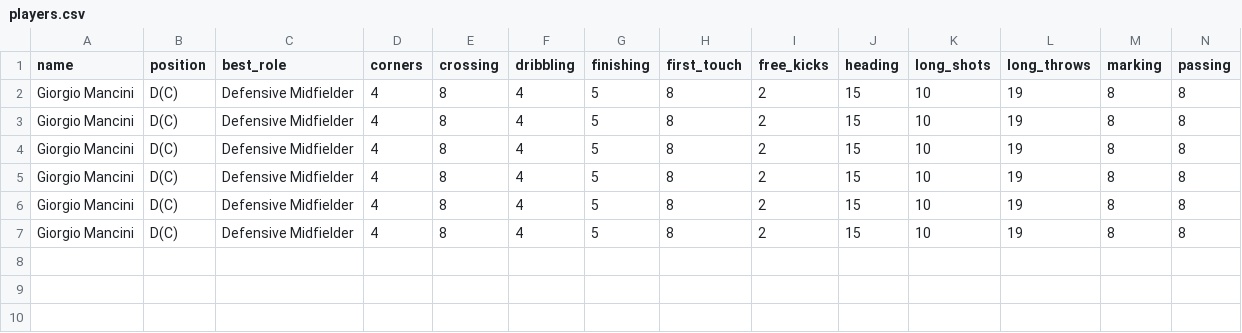
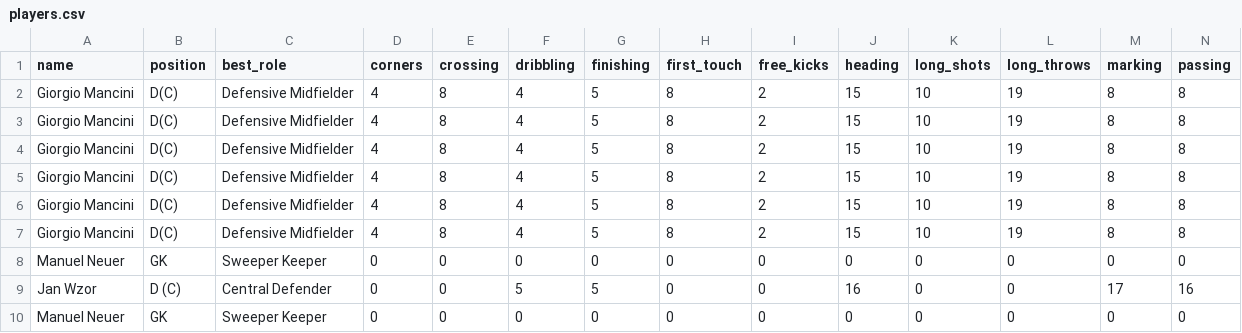
Before and after one commit to suwinhoo/fmdetailer, a CSV file: fmdetailer/players.csv, drawn as a sheet; only a part is shown; rows hold the shown columns only; the diff names each change by its address in the sheet, - before the commit and + after, or states it on an @@ line.

```diff
--- a/fmdetailer/players.csv
+++ b/fmdetailer/players.csv
+row 8: Manuel Neuer | GK | Sweeper Keeper | 0 | 0 | 0 | 0 | 0 | 0 | 0 | 0 | 0 | 0 | 0
+row 9: Jan Wzor | D (C) | Central Defender | 0 | 0 | 5 | 5 | 0 | 0 | 16 | 0 | 0 | 17 | 16
+row 10: Manuel Neuer | GK | Sweeper Keeper | 0 | 0 | 0 | 0 | 0 | 0 | 0 | 0 | 0 | 0 | 0
```
Also changed, not shown: fmdetailer/sklad.csv, 29 other files.
